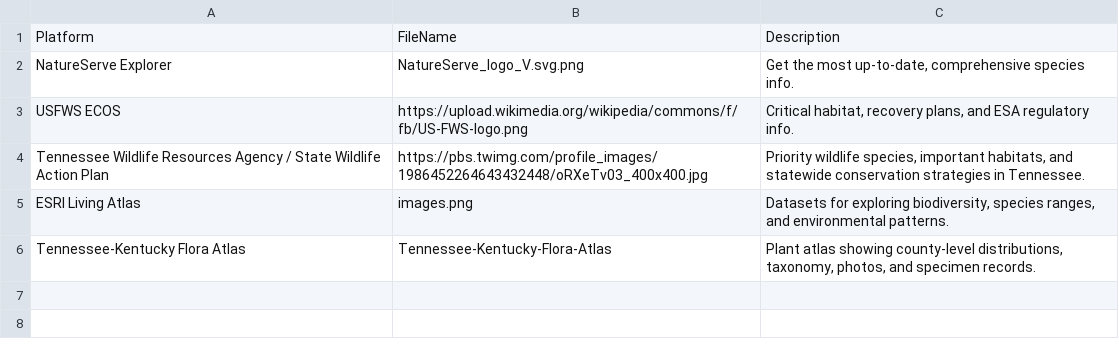
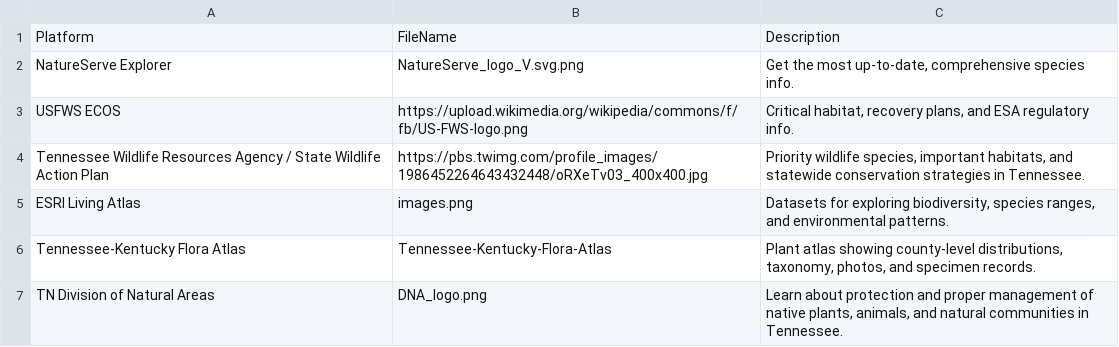
Before and after one commit to bruebird/tn-species, a CSV file: assets/data/biodiversity_tools_descriptions.csv, drawn as a sheet; the diff names each change by its address in the sheet, - before the commit and + after, or states it on an @@ line.

```diff
--- a/assets/data/biodiversity_tools_descriptions.csv
+++ b/assets/data/biodiversity_tools_descriptions.csv
+row 7: TN Division of Natural Areas | DNA_logo.png | Learn about protection and proper management of native plants, animals, and natural communities in Tennessee.
```
Also changed, not shown: 2 other files.
